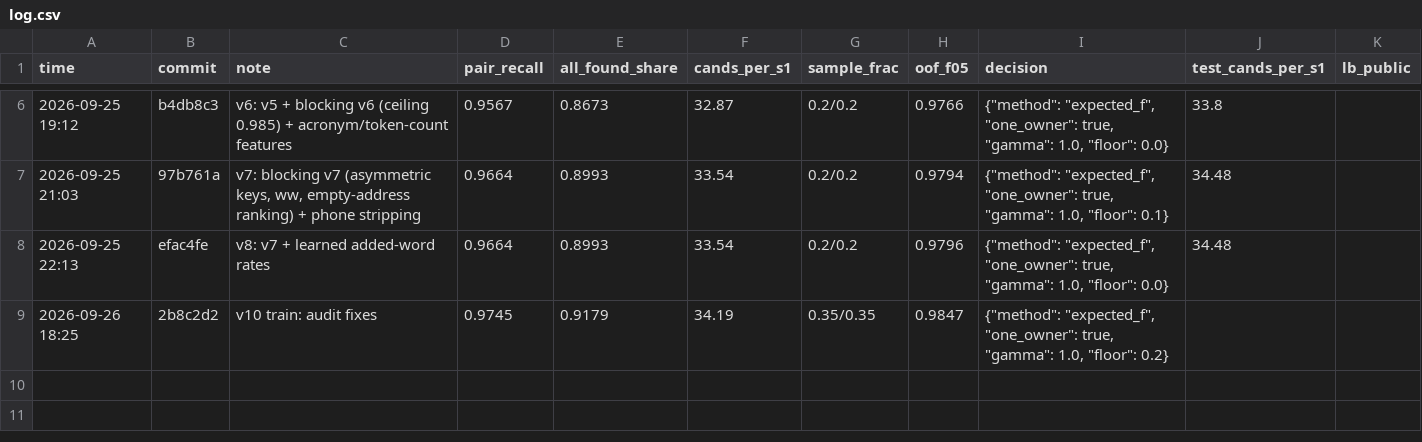
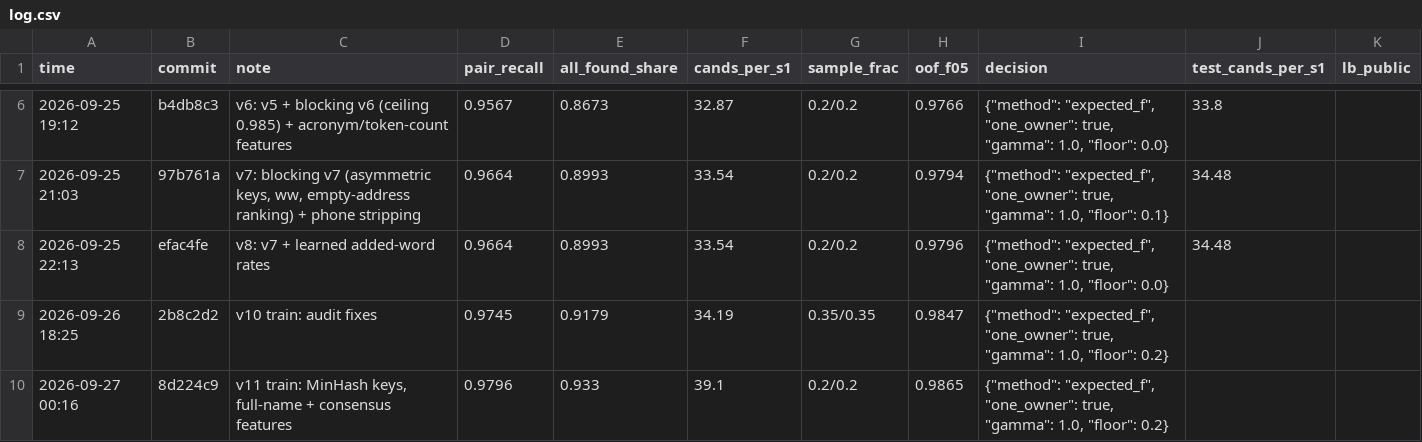
Before and after one commit to Anish033-coder/amazon-ml-2026, a CSV file: experiments/log.csv, drawn as a sheet; only a part is shown, gaps mark what is left out.

```diff
--- a/experiments/log.csv
+++ b/experiments/log.csv
@@ -9 +9,2 @@ time,commit,note,pair_recall,all_found_share,cands_per_s1,sample_frac,oof_f05,de
 2026-09-26 18:25,2b8c2d2,v10 train: audit fixes,0.9745,0.9179,34.19,0.35/0.35,0.9847,"{""method"": ""expected_f"", ""one_owner"": true, ""gamma"": 1.0, ""floor"": 0.2}",,
+2026-09-27 00:16,8d224c9,"v11 train: MinHash keys, full-name + consensus features",0.9796,0.933,39.1,0.2/0.2,0.9865,"{""method"": ""expected_f"", ""one_owner"": true, ""gamma"": 1.0, ""floor"": 0.2}",,
```
Also changed, not shown: experiments/submissions.csv.
